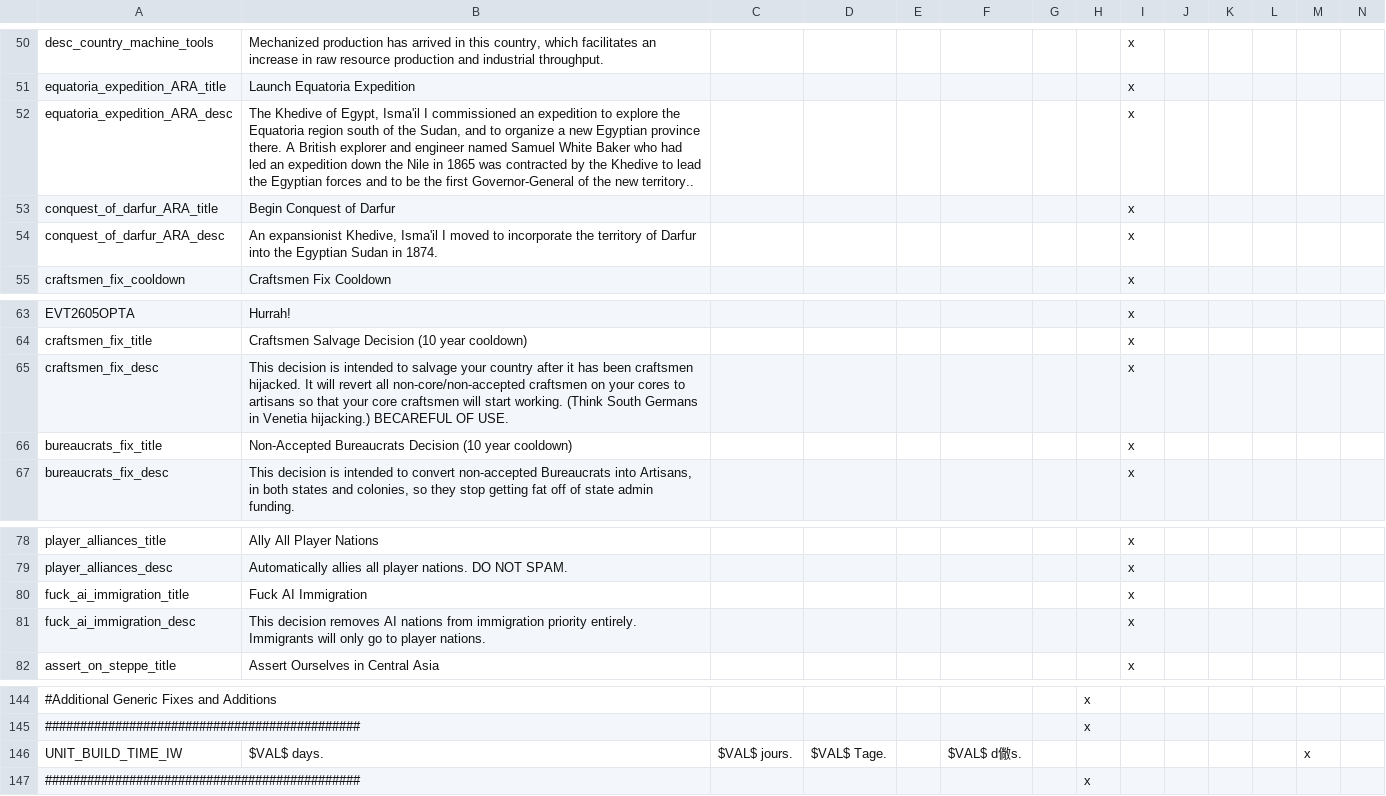
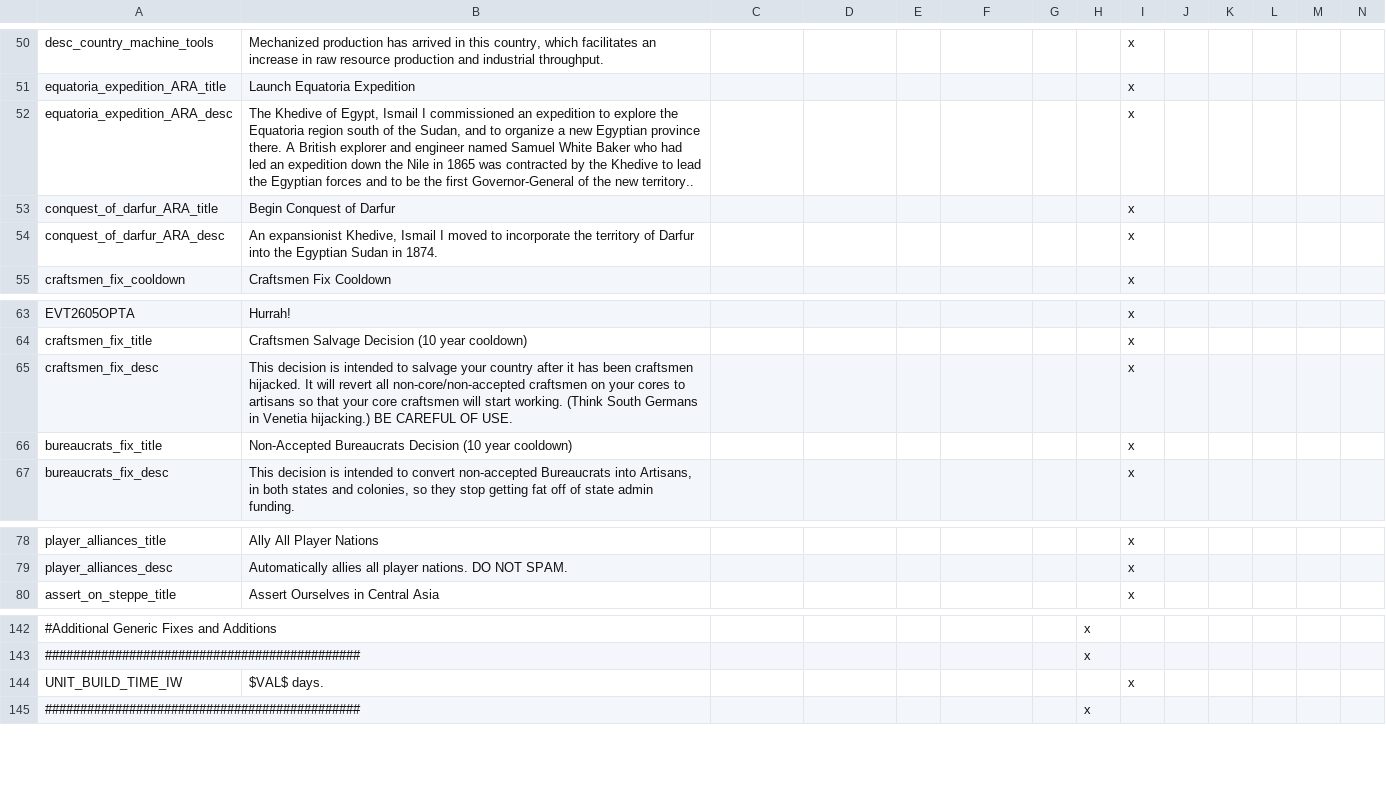
Before and after one commit to MaTi5893/Napoleon-s-Legacy-Remastered, a CSV file: Napoleon's Legacy_Remake/localisation/Reno Changes.csv, drawn as a sheet; only a part is shown, gaps mark what is left out; removed rows and columns are numbered as before the commit, all else as after; rows hold the shown columns only; the diff names each change by its address in the sheet, - before the commit and + after, or states it on an @@ line.

```diff
--- a/Napoleon's Legacy_Remake/localisation/Reno Changes.csv
+++ b/Napoleon's Legacy_Remake/localisation/Reno Changes.csv
-B52: …of Egypt, Isma'il I commissioned…
+B52: …of Egypt, Ismail I commissioned…
-B54: …expansionist Khedive, Isma'il I moved…
+B54: …expansionist Khedive, Ismail I moved…
-B65: …Venetia hijacking.) BECAREFUL OF USE.
+B65: …Venetia hijacking.) BE CAREFUL OF USE.
-row 80: fuck_ai_immigration_title | Fuck AI Immigration |  |  |  |  |  |  | x
-row 81: fuck_ai_immigration_desc | This decision removes AI nations from immigration priority entirely. Immigrants will only go to player nations. |  |  |  |  |  |  | x
-row 146: UNIT_BUILD_TIME_IW | $VAL$ days. | $VAL$ jours. | $VAL$ Tage. |  | $VAL$ d僘s. |  |  |  |  |  |  | x
+row 144: UNIT_BUILD_TIME_IW | $VAL$ days. |  |  |  |  |  |  | x
```
Also changed, not shown: Napoleon's Legacy_Remake/localisation/00_NL_remake_new_nations.csv, Napoleon's Legacy_Remake/localisation/00_UncivReforms.csv, 11 other files.
